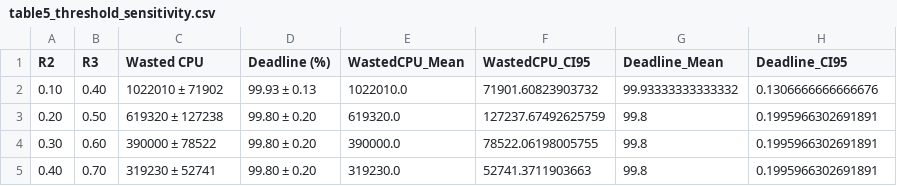
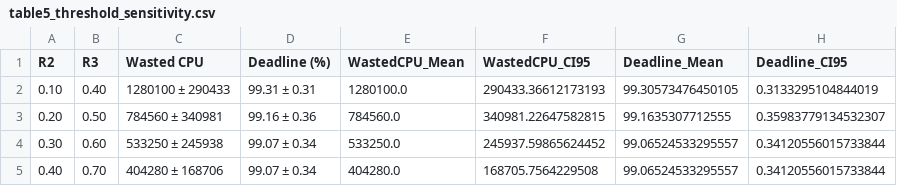
Before and after one commit to mishtigandhi05/adaptive-stability-aware-volunteer-scheduler, a CSV file: results/table5_threshold_sensitivity.csv, drawn as a sheet.

```diff
--- a/results/table5_threshold_sensitivity.csv
+++ b/results/table5_threshold_sensitivity.csv
@@ -1,5 +1,5 @@
 R2,R3,Wasted CPU,Deadline (%),WastedCPU_Mean,WastedCPU_CI95,Deadline_Mean,Deadline_CI95
-0.10,0.40,1022010 ± 71902,99.93 ± 0.13,1022010.0,71901.60823903732,99.93333333333332,0.1306666666666676
-0.20,0.50,619320 ± 127238,99.80 ± 0.20,619320.0,127237.67492625759,99.8,0.1995966302691891
-0.30,0.60,390000 ± 78522,99.80 ± 0.20,390000.0,78522.06198005755,99.8,0.1995966302691891
-0.40,0.70,319230 ± 52741,99.80 ± 0.20,319230.0,52741.3711903663,99.8,0.1995966302691891
+0.10,0.40,1280100 ± 290433,99.31 ± 0.31,1280100.0,290433.36612173193,99.30573476450105,0.3133295104844019
+0.20,0.50,784560 ± 340981,99.16 ± 0.36,784560.0,340981.22647582815,99.1635307712555,0.35983779134532307
+0.30,0.60,533250 ± 245938,99.07 ± 0.34,533250.0,245937.59865624452,99.06524533295557,0.34120556015733844
+0.40,0.70,404280 ± 168706,99.07 ± 0.34,404280.0,168705.7564229508,99.06524533295557,0.34120556015733844
```
Also changed, not shown: results/table1_main_results.csv, results/table2_ablation.csv, 31 other files.
